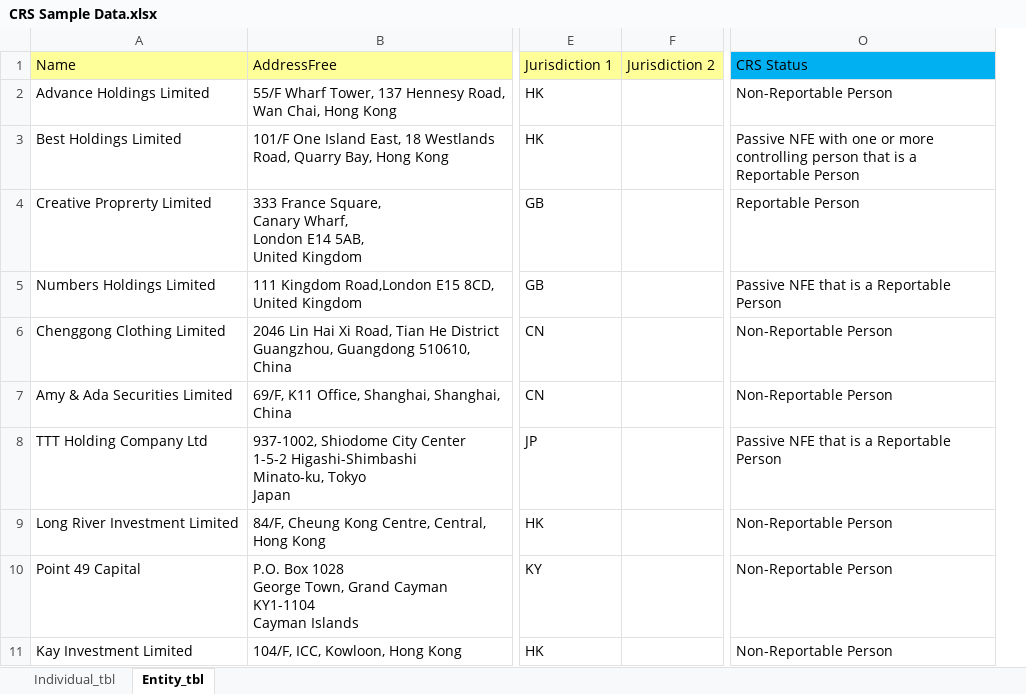
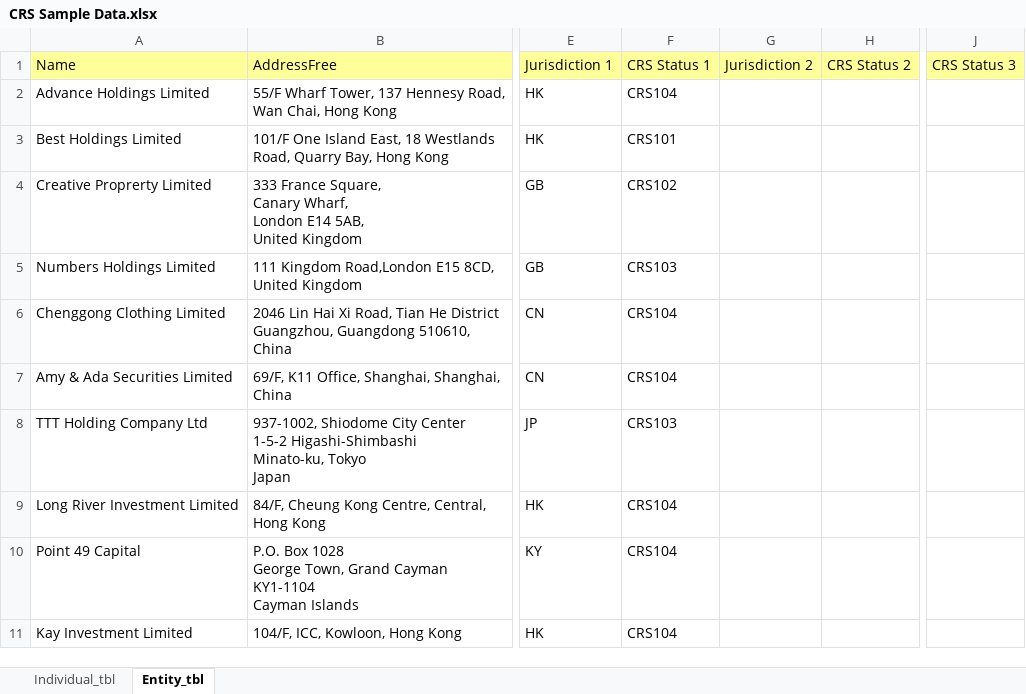
Before and after one commit to theAids/project_xml_mvp, an Excel workbook: Files/project_hongkong/crs sample data/CRS Sample Data.xlsx, sheet Entity_tbl, drawn as a sheet; only a part is shown, gaps mark what is left out; values as stored, in another font and other column widths than the file's, no borders; removed rows and columns are numbered as before the commit, all else as after; the diff names each change by its address in the sheet, - before the commit and + after, or states it on an @@ line.

```diff
--- a/Files/project_hongkong/crs sample data/CRS Sample Data.xlsx (sheet Entity_tbl)
+++ b/Files/project_hongkong/crs sample data/CRS Sample Data.xlsx (sheet Entity_tbl)
+column F (CRS Status 1), rows 2-11: CRS104 | CRS101 | CRS102 | CRS103 | CRS104 | CRS104 | CRS103 | CRS104 | CRS104 | CRS104
+column H (CRS Status 2), empty
+column J (CRS Status 3), empty
-column O (CRS Status), rows 2-11: Non-Reportable Person | Passive NFE with one or more controlling person that is a Reportable Person | Reportable Person | Passive NFE that is a Reportable Person | Non-Reportable Person | Non-Reportable Person | Passive NFE that is a Reportable Person | Non-Reportable Person | Non-Reportable Person | Non-Reportable Person
```
Also changed, not shown: Files/project_hongkong/AEOI_Report.xlsx, 11 other files.
